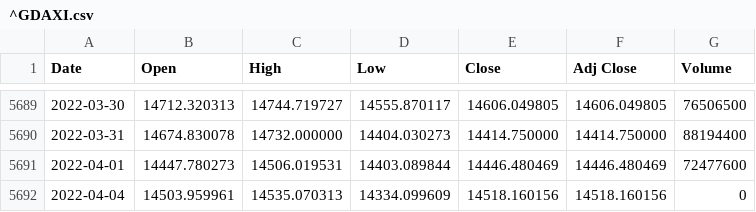
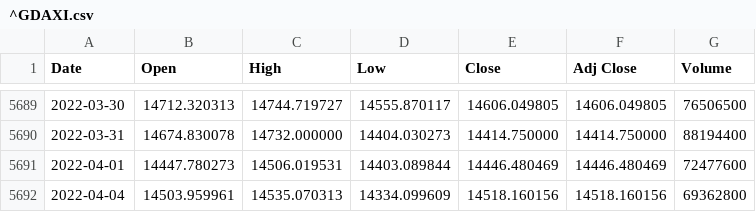
Before and after one commit to loelschlaeger/fHMM, a CSV file: jss/^GDAXI.csv, drawn as a sheet; only a part is shown, gaps mark what is left out.

```diff
--- a/jss/^GDAXI.csv
+++ b/jss/^GDAXI.csv
@@ -5691,2 +5691,2 @@ Date,Open,High,Low,Close,Adj Close,Volume
 2022-04-01,14447.780273,14506.019531,14403.089844,14446.480469,14446.480469,72477600
-2022-04-04,14503.959961,14535.070313,14334.099609,14518.160156,14518.160156,0
+2022-04-04,14503.959961,14535.070313,14334.099609,14518.160156,14518.160156,69362800
```
Also changed, not shown: 18 other files.
